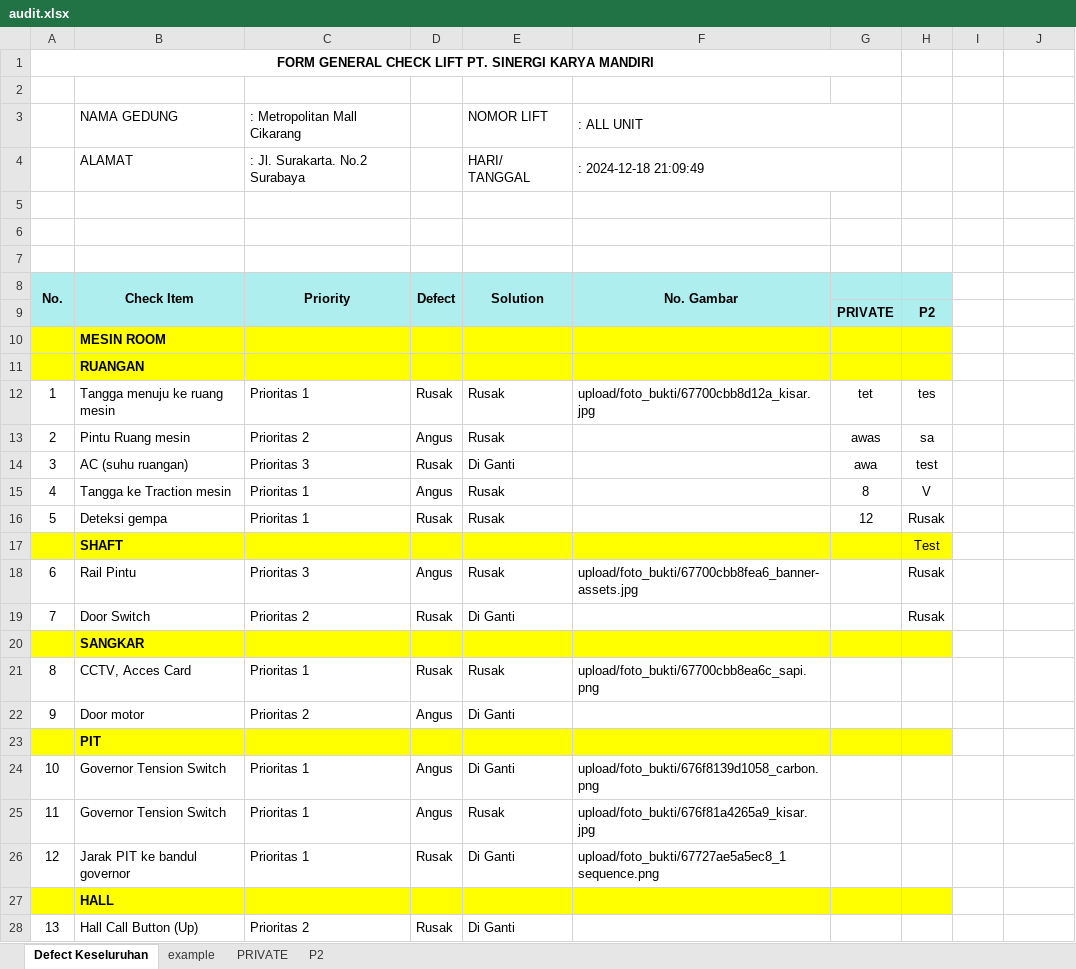
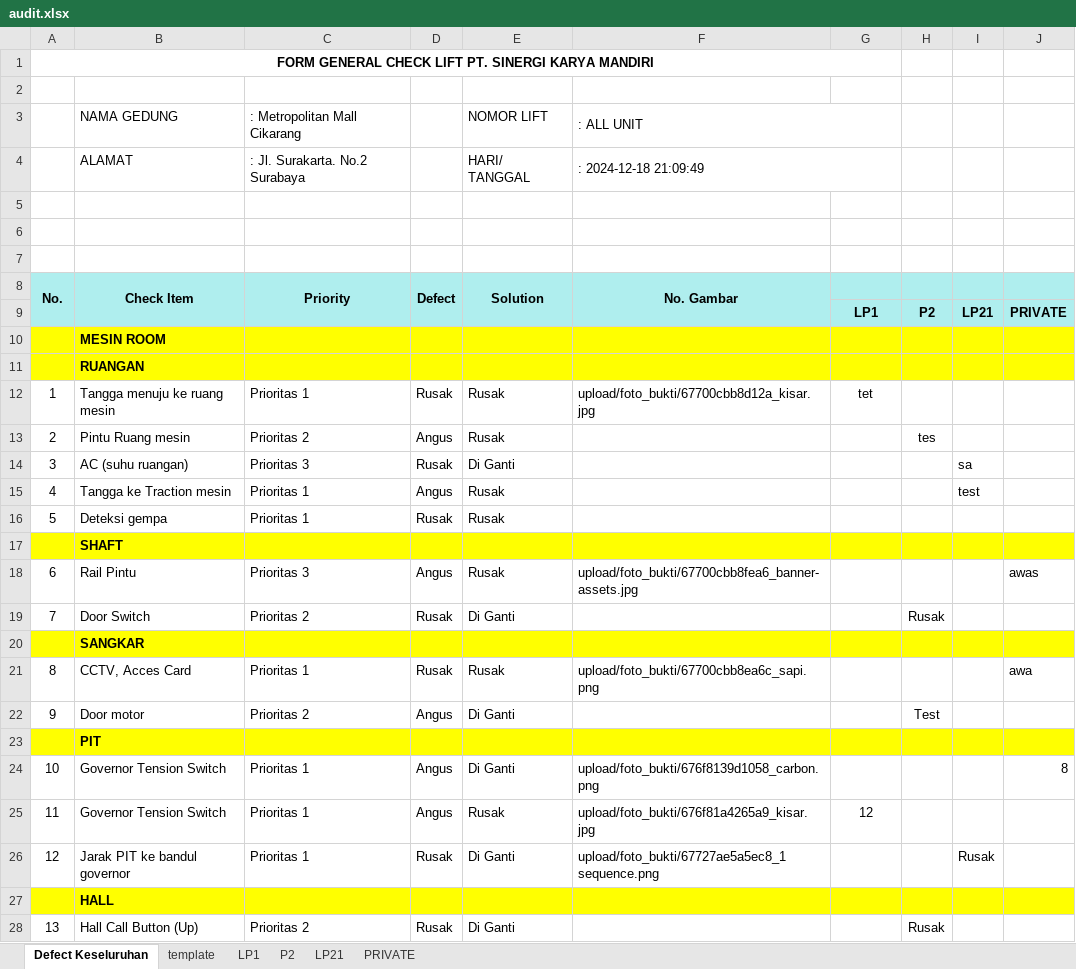
Before and after one commit to adam-webdev/novan, an Excel workbook: export-excel/audit.xlsx, sheet Defect Keseluruhan, drawn as a sheet; values as stored, in another font and other column widths than the file's, no borders; removed rows and columns are numbered as before the commit, all else as after; the diff names each change by its address in the sheet, - before the commit and + after, or states it on an @@ line.

```diff
--- a/export-excel/audit.xlsx (sheet Defect Keseluruhan)
+++ b/export-excel/audit.xlsx (sheet Defect Keseluruhan)
-sheet tab: example
+sheet tab: template
+sheet tab: LP1
+sheet tab: LP21
@@ sheet tab order changed: Defect Keseluruhan | template | LP1 | P2 | LP21 | PRIVATE @@
-I8:J8 fill: none
+I8:J8 fill: #AFEEEE
-row 9:  |  |  |  |  |  | PRIVATE | P2
+row 9:  |  |  |  |  |  | LP1 | P2 | LP21 | PRIVATE
-I10:J11 fill: none
+I10:J11 fill: #FFFF00
-H12: tes
+H12: (empty)
-G13: awas
+G13: (empty)
-H13: sa
+H13: tes
-G14: awa
+G14: (empty)
-H14: test
+H14: (empty)
-I14: (empty)
+I14: sa
-G15: 8
+G15: (empty)
-H15: V
+H15: (empty)
-I15: (empty)
+I15: test
-G16: 12
+G16: (empty)
-H16: Rusak
+H16: (empty)
-H17: Test
+H17: (empty)
-I17:J17 fill: none
+I17:J17 fill: #FFFF00
-H18: Rusak
+H18: (empty)
-J18: (empty)
+J18: awas
-I20:J20 fill: none
+I20:J20 fill: #FFFF00
-J21: (empty)
+J21: awa
-H22: (empty)
+H22: Test
-I23:J23 fill: none
+I23:J23 fill: #FFFF00
-J24: (empty)
+J24: 8
-G25: (empty)
+G25: 12
-I26: (empty)
+I26: Rusak
-I27:J27 fill: none
+I27:J27 fill: #FFFF00
-H28: (empty)
+H28: Rusak
```
Also changed, not shown: sheet P2, sheet PRIVATE, sheet template, export-excel/templates/audit.xlsx, 6 other files.
